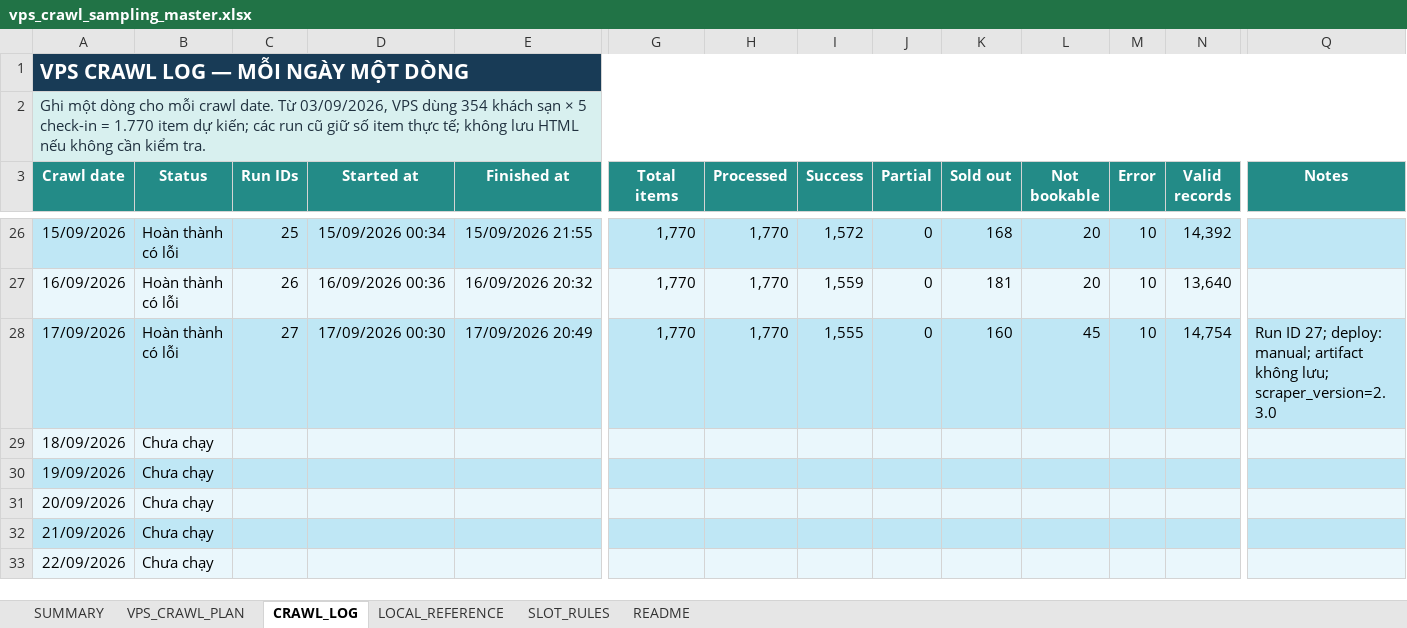
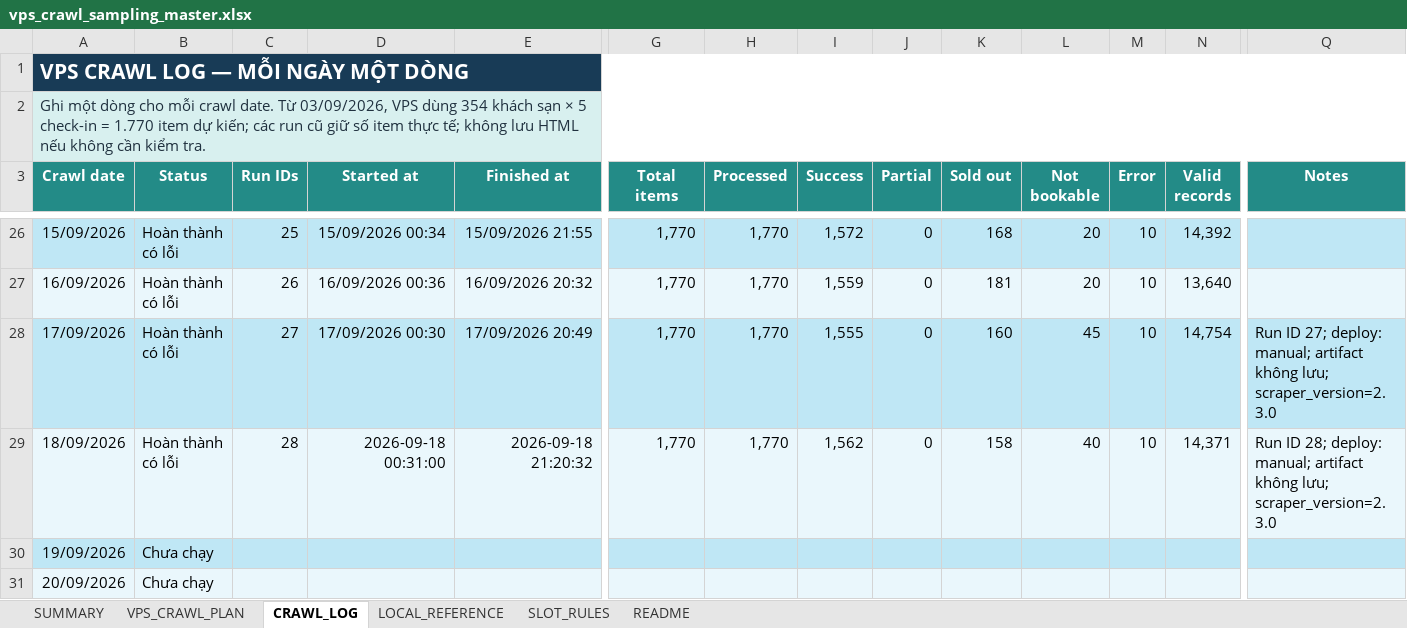
Before and after one commit to Andnm/capstone-master, an Excel workbook: outputs/vps-crawl-planner-20260823/vps_crawl_sampling_master.xlsx, sheet CRAWL_LOG, drawn as a sheet; only a part is shown, gaps mark what is left out; the shorter side is filled out with more unchanged rows; values as stored, in another font and other column widths than the file's, no borders; conditional formats and table styles not drawn; the diff names each change by its address in the sheet, - before the commit and + after, or states it on an @@ line.

Commit message:
feat: update crawl 18/9

```diff
--- a/outputs/vps-crawl-planner-20260823/vps_crawl_sampling_master.xlsx (sheet CRAWL_LOG)
+++ b/outputs/vps-crawl-planner-20260823/vps_crawl_sampling_master.xlsx (sheet CRAWL_LOG)
-B29 (Status): Chưa chạy
+B29 (Status): Hoàn thành có lỗi
-C29 (Run IDs): (empty)
+C29 (Run IDs): 28
-D29 (Started at): (empty)
+D29 (Started at): 2026-09-18 00:31:00
-E29 (Finished at): (empty)
+E29 (Finished at): 2026-09-18 21:20:32
-G29 (Total items): (empty)
+G29 (Total items): 1,770
-H29 (Processed): (empty)
+H29 (Processed): 1,770
-I29 (Success): (empty)
+I29 (Success): 1,562
-J29 (Partial): (empty)
+J29 (Partial): 0
-K29 (Sold out): (empty)
+K29 (Sold out): 158
-L29 (Not bookable): (empty)
+L29 (Not bookable): 40
-M29 (Error): (empty)
+M29 (Error): 10
-N29 (Valid records): (empty)
+N29 (Valid records): 14,371
-Q29 (Notes): (empty)
+Q29 (Notes): Run ID 28; deploy: manual; artifact không lưu; scraper_version=2.3.0
```
Also changed, not shown: outputs/crawl-data-planner-20260816/crawl_sampling_master.xlsx.
